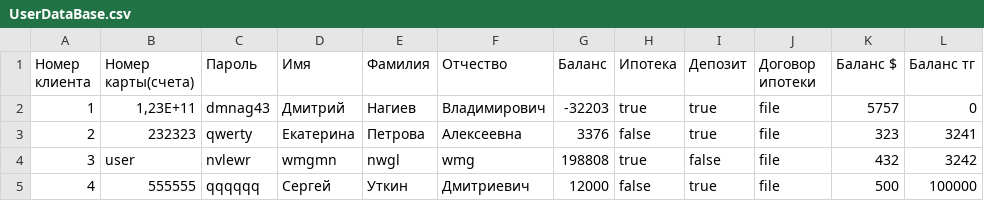
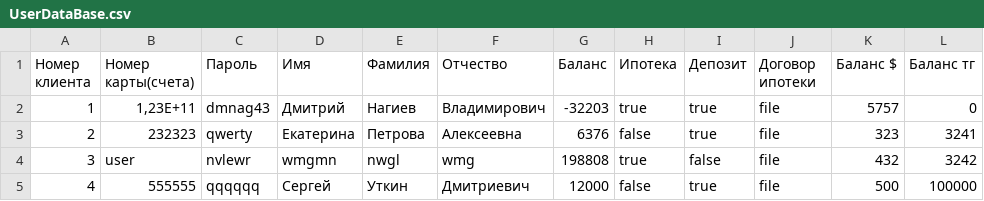
Before and after one commit to ris-22-3/bank, a CSV file: Bank/Data/UserDataBase.csv, drawn as a sheet; only a part is shown; the diff names each change by its address in the sheet, - before the commit and + after, or states it on an @@ line.

```diff
--- a/Bank/Data/UserDataBase.csv
+++ b/Bank/Data/UserDataBase.csv
-G3 (Баланс): 3376
+G3 (Баланс): 6376
```
Also changed, not shown: Bank/Data/2.csv, 3 other files.
